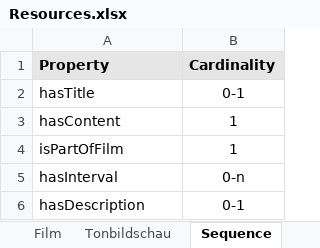
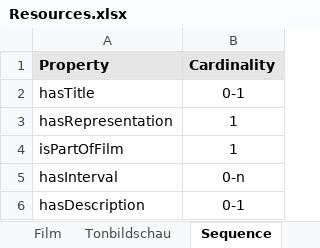
Before and after one commit to Participatory-Image-Archives/pia-data-model, an Excel workbook: ontology/SGV/intermediate/Resources.xlsx, sheet Sequence, drawn as a sheet; values as stored, in another font and other column widths than the file's, no borders; the diff names each change by its address in the sheet, - before the commit and + after, or states it on an @@ line.

Commit message:
hasContent -> hasRepresentation

```diff
--- a/ontology/SGV/intermediate/Resources.xlsx (sheet Sequence)
+++ b/ontology/SGV/intermediate/Resources.xlsx (sheet Sequence)
-A3 (Property): hasContent
+A3 (Property): hasRepresentation
```
Also changed, not shown: sheet Film, sheet Dataset, sheet Image, sheet Object, ontology/SGV/intermediate/Properties.xlsx, 3 other files.
